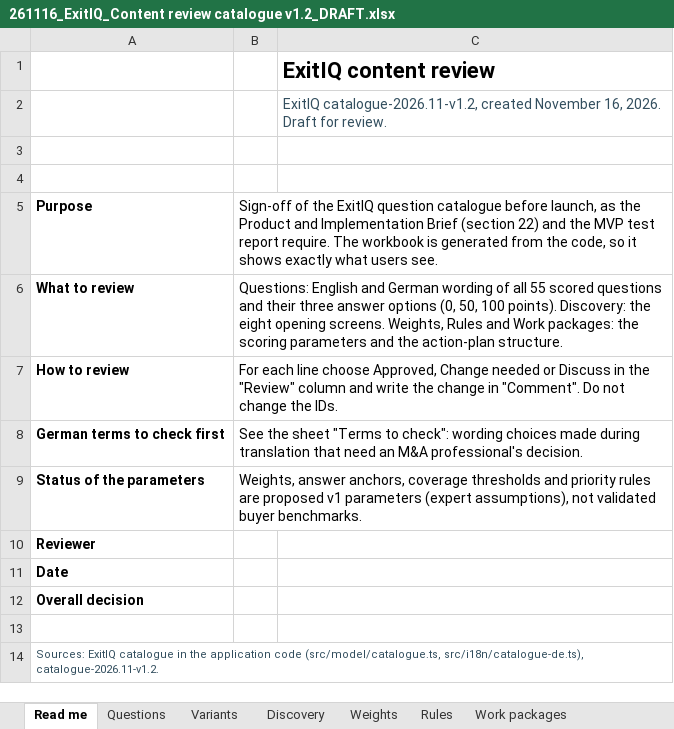
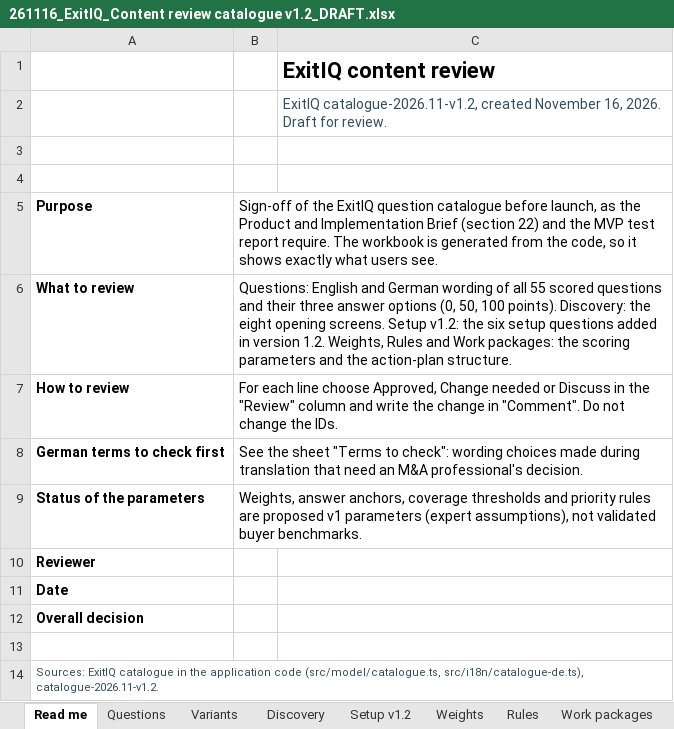
Before and after one commit to esma1222/ExitIQ, an Excel workbook: docs/review/261116_ExitIQ_Content review catalogue v1.2_DRAFT.xlsx, sheet Read me, drawn as a sheet; values as stored, in another font and other column widths than the file's, no borders; charts and pictures not drawn; the diff names each change by its address in the sheet, - before the commit and + after, or states it on an @@ line.

```diff
--- a/docs/review/261116_ExitIQ_Content review catalogue v1.2_DRAFT.xlsx (sheet Read me)
+++ b/docs/review/261116_ExitIQ_Content review catalogue v1.2_DRAFT.xlsx (sheet Read me)
+sheet tab: Setup v1.2
-B6: …opening screens. Weights, Rules…
+B6: …opening screens. Setup v1.2: the six setup questions added in version 1.2. Weights, Rules…
```
Also changed, not shown: sheet Rules, charts or pictures, 1 other file.
